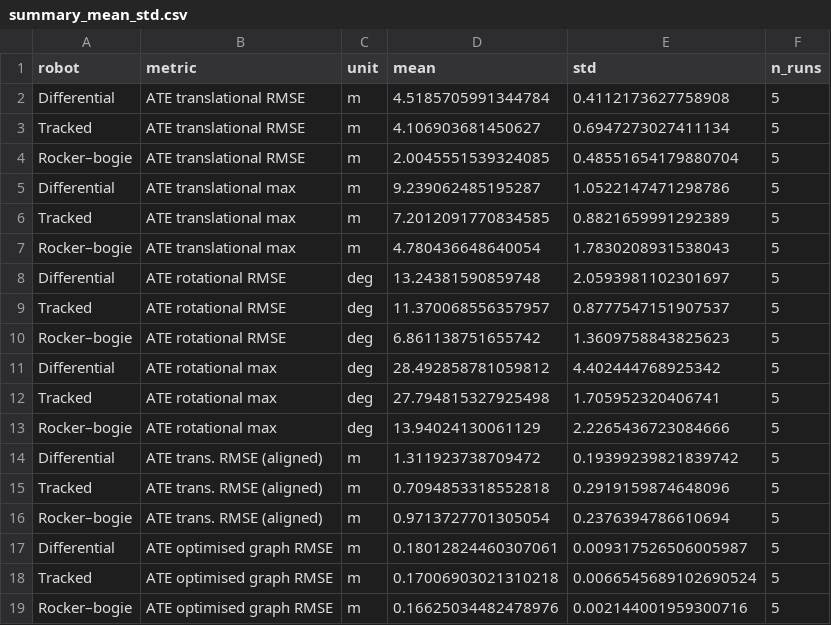
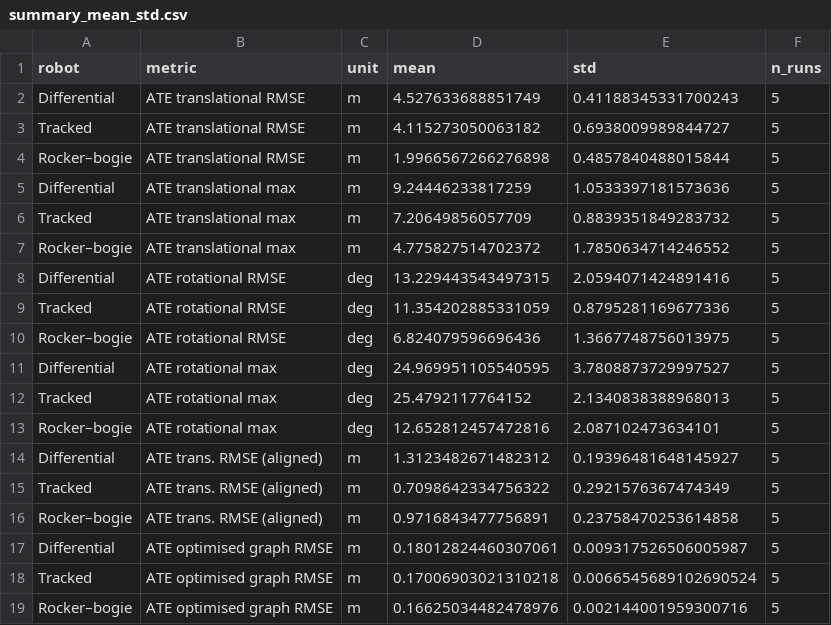
Before and after one commit to AlessandroJair/mine-locomotion-slam-benchmark, a CSV file: results/paper_tables/summary_mean_std.csv, drawn as a sheet; only a part is shown; the diff covers the shown part only.

```diff
--- a/results/paper_tables/summary_mean_std.csv
+++ b/results/paper_tables/summary_mean_std.csv
@@ -1,17 +1,17 @@
 robot,metric,unit,mean,std,n_runs
-Differential,ATE translational RMSE,m,4.5185705991344784,0.4112173627758908,5
-Tracked,ATE translational RMSE,m,4.106903681450627,0.6947273027411134,5
-Rocker–bogie,ATE translational RMSE,m,2.0045551539324085,0.48551654179880704,5
-Differential,ATE translational max,m,9.239062485195287,1.0522147471298786,5
-Tracked,ATE translational max,m,7.2012091770834585,0.8821659991292389,5
-Rocker–bogie,ATE translational max,m,4.780436648640054,1.7830208931538043,5
-Differential,ATE rotational RMSE,deg,13.24381590859748,2.0593981102301697,5
-Tracked,ATE rotational RMSE,deg,11.370068556357957,0.8777547151907537,5
-Rocker–bogie,ATE rotational RMSE,deg,6.861138751655742,1.3609758843825623,5
-Differential,ATE rotational max,deg,28.492858781059812,4.402444768925342,5
-Tracked,ATE rotational max,deg,27.794815327925498,1.705952320406741,5
-Rocker–bogie,ATE rotational max,deg,13.94024130061129,2.2265436723084666,5
-Differential,ATE trans. RMSE (aligned),m,1.311923738709472,0.19399239821839742,5
-Tracked,ATE trans. RMSE (aligned),m,0.7094853318552818,0.2919159874648096,5
-Rocker–bogie,ATE trans. RMSE (aligned),m,0.9713727701305054,0.2376394786610694,5
+Differential,ATE translational RMSE,m,4.527633688851749,0.41188345331700243,5
+Tracked,ATE translational RMSE,m,4.115273050063182,0.6938009989844727,5
+Rocker–bogie,ATE translational RMSE,m,1.9966567266276898,0.4857840488015844,5
+Differential,ATE translational max,m,9.24446233817259,1.0533397181573636,5
+Tracked,ATE translational max,m,7.20649856057709,0.8839351849283732,5
+Rocker–bogie,ATE translational max,m,4.775827514702372,1.7850634714246552,5
+Differential,ATE rotational RMSE,deg,13.229443543497315,2.0594071424891416,5
+Tracked,ATE rotational RMSE,deg,11.354202885331059,0.8795281169677336,5
+Rocker–bogie,ATE rotational RMSE,deg,6.824079596696436,1.3667748756013975,5
+Differential,ATE rotational max,deg,24.969951105540595,3.7808873729997527,5
+Tracked,ATE rotational max,deg,25.4792117764152,2.1340838388968013,5
+Rocker–bogie,ATE rotational max,deg,12.652812457472816,2.087102473634101,5
+Differential,ATE trans. RMSE (aligned),m,1.3123482671482312,0.19396481648145927,5
+Tracked,ATE trans. RMSE (aligned),m,0.7098642334756322,0.2921576367474349,5
+Rocker–bogie,ATE trans. RMSE (aligned),m,0.9716843477756891,0.23758470253614858,5
 Differential,ATE optimised graph RMSE,m,0.18012824460307061,0.009317526506005987,5
```
Also changed, not shown: 30 edited cells elsewhere in this file, results/paper_tables/per_run_metrics.csv, 43 other files.
